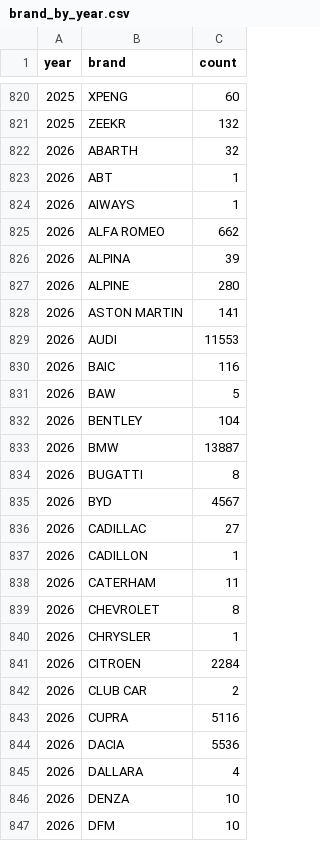
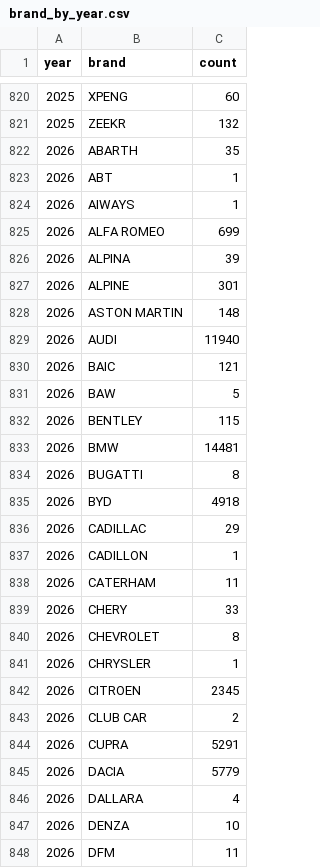
Before and after one commit to mkubicek/swiss-vehicle-stats, a CSV file: data/processed/brand_by_year.csv, drawn as a sheet; only a part is shown, gaps mark what is left out; the diff covers the shown part only.

```diff
--- a/data/processed/brand_by_year.csv
+++ b/data/processed/brand_by_year.csv
@@ -821,27 +821,28 @@ year,brand,count
 2025,ZEEKR,132
-2026,ABARTH,32
+2026,ABARTH,35
 2026,ABT,1
 2026,AIWAYS,1
-2026,ALFA ROMEO,662
+2026,ALFA ROMEO,699
 2026,ALPINA,39
-2026,ALPINE,280
-2026,ASTON MARTIN,141
-2026,AUDI,11553
-2026,BAIC,116
+2026,ALPINE,301
+2026,ASTON MARTIN,148
+2026,AUDI,11940
+2026,BAIC,121
 2026,BAW,5
-2026,BENTLEY,104
-2026,BMW,13887
+2026,BENTLEY,115
+2026,BMW,14481
 2026,BUGATTI,8
-2026,BYD,4567
-2026,CADILLAC,27
+2026,BYD,4918
+2026,CADILLAC,29
 2026,CADILLON,1
 2026,CATERHAM,11
+2026,CHERY,33
 2026,CHEVROLET,8
 2026,CHRYSLER,1
-2026,CITROEN,2284
+2026,CITROEN,2345
 2026,CLUB CAR,2
-2026,CUPRA,5116
-2026,DACIA,5536
+2026,CUPRA,5291
+2026,DACIA,5779
 2026,DALLARA,4
 2026,DENZA,10
-2026,DFM,10
+2026,DFM,11
```
Also changed, not shown: 56 edited cells elsewhere in this file, data/processed/brand_bev_by_month.csv, data/processed/brand_powertrain_by_month.csv, 24 other files.
